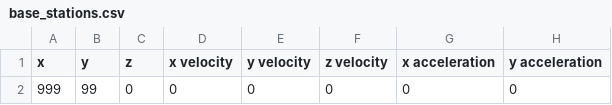
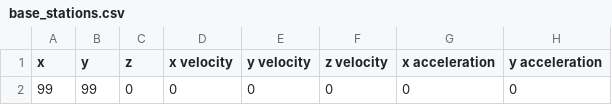
Before and after one commit to FadiFutainah/fanet-data-gathering, a CSV file: data/input/test_sample_2/base_stations.csv, drawn as a sheet; only a part is shown; the diff names each change by its address in the sheet, - before the commit and + after, or states it on an @@ line.

Commit message:
add basic test sample 2

```diff
--- a/data/input/test_sample_2/base_stations.csv
+++ b/data/input/test_sample_2/base_stations.csv
-A2 (x): 999
+A2 (x): 99
```
Also changed, not shown: 3 other files.
